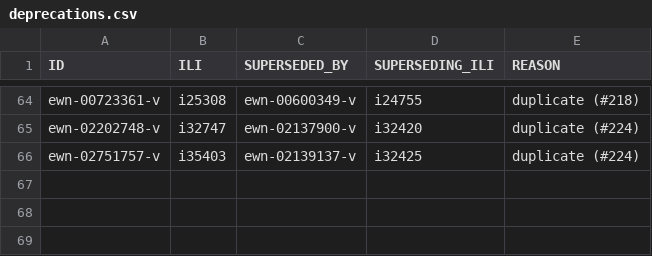
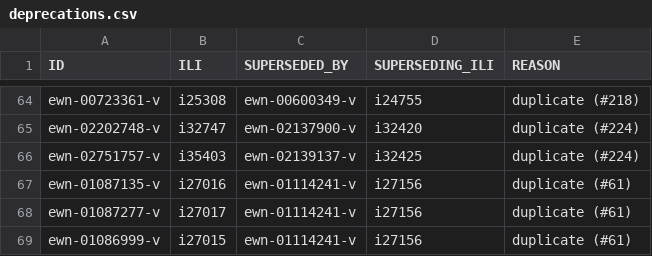
Before and after one commit to globalwordnet/english-wordnet, a CSV file: src/deprecations.csv, drawn as a sheet; only a part is shown, gaps mark what is left out; the diff names each change by its address in the sheet, - before the commit and + after, or states it on an @@ line.

Commit message:
Issue #61
Deleted synsets ewn-01087135-v, ewn-01087277-v, ewn-01086999-v. Added entry "convert" to ewn-01114241-v.

```diff
--- a/src/deprecations.csv
+++ b/src/deprecations.csv
+row 67: ewn-01087135-v | i27016 | ewn-01114241-v | i27156 | duplicate (#61)
+row 68: ewn-01087277-v | i27017 | ewn-01114241-v | i27156 | duplicate (#61)
+row 69: ewn-01086999-v | i27015 | ewn-01114241-v | i27156 | duplicate (#61)
```
Also changed, not shown: 4 other files.
